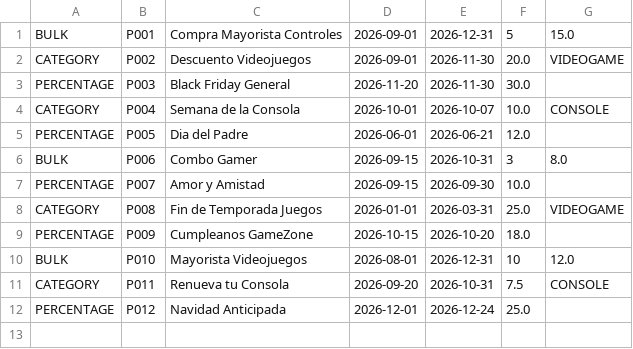
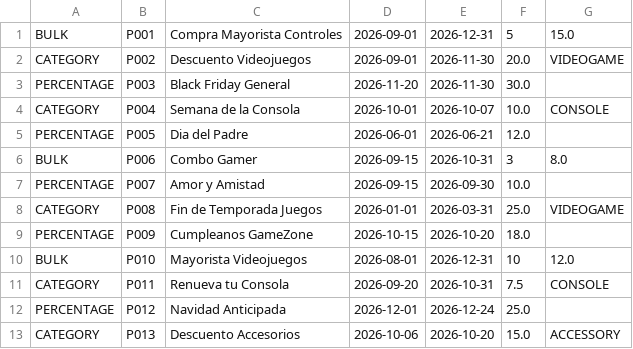
Before and after one commit to sergioaguerrero/GameZoneUnicesar, a CSV file: data/promotions.csv, drawn as a sheet.

Commit message:
feat(promotion): add accessory category promotion to preloaded data

```diff
--- a/data/promotions.csv
+++ b/data/promotions.csv
@@ -12 +12,2 @@ CATEGORY,P011,Renueva tu Consola,2026-09-20,2026-10-31,7.5,CONSOLE
 PERCENTAGE,P012,Navidad Anticipada,2026-12-01,2026-12-24,25.0
+CATEGORY,P013,Descuento Accesorios,2026-10-06,2026-10-20,15.0,ACCESSORY
```
